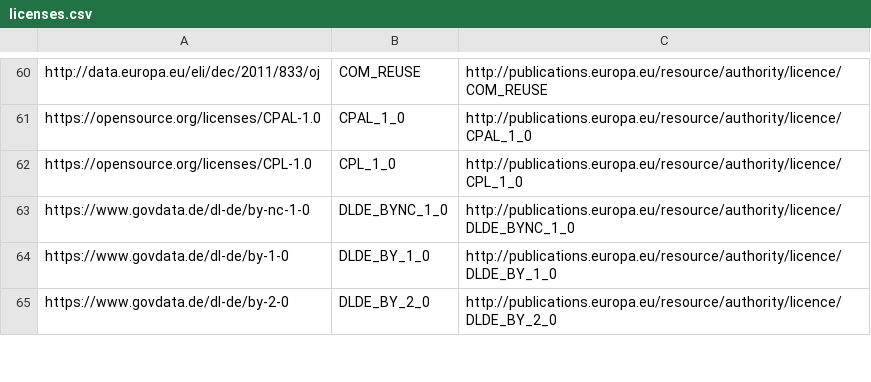
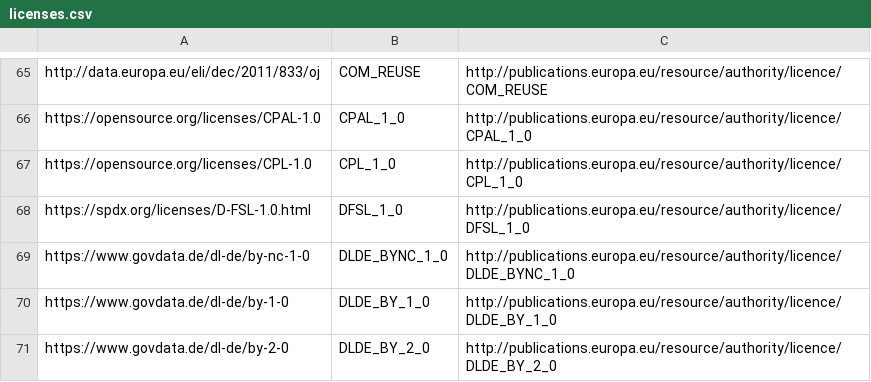
Before and after one commit to mjanez/ckanext-schemingdcat, a CSV file: ckanext/schemingdcat/codelists/dcat/csv/download/licenses.csv, drawn as a sheet; only a part is shown, gaps mark what is left out; the diff covers the shown part only; the diff names each change by its address in the sheet, - before the commit and + after, or states it on an @@ line.

```diff
--- a/ckanext/schemingdcat/codelists/dcat/csv/download/licenses.csv
+++ b/ckanext/schemingdcat/codelists/dcat/csv/download/licenses.csv
+row 68: https://spdx.org/licenses/D-FSL-1.0.html | DFSL_1_0 | http://publications.europa.eu/resource/authority/licence/DFSL_1_0
```
Also changed, not shown: 13 added rows and 17 edited cells elsewhere in this file, ckanext/schemingdcat/codelists/dcat/csv/download/file-types.csv, ckanext/schemingdcat/codelists/dcat/csv/download/media-types.csv, 7 other files.
